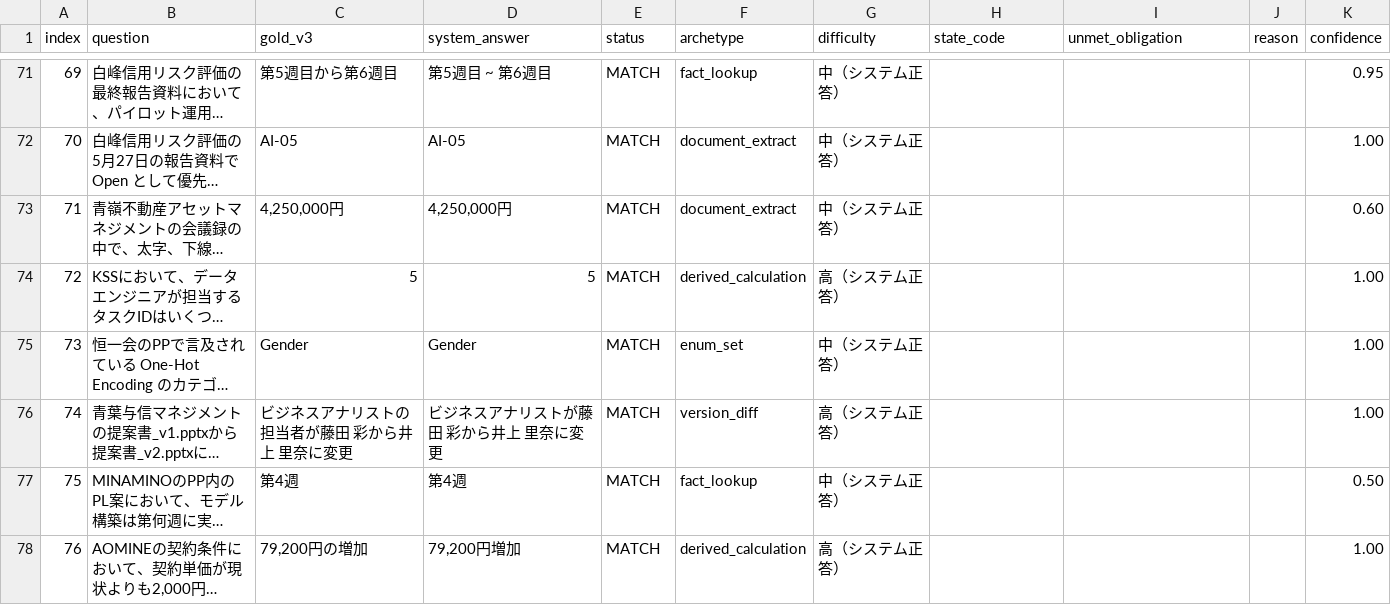
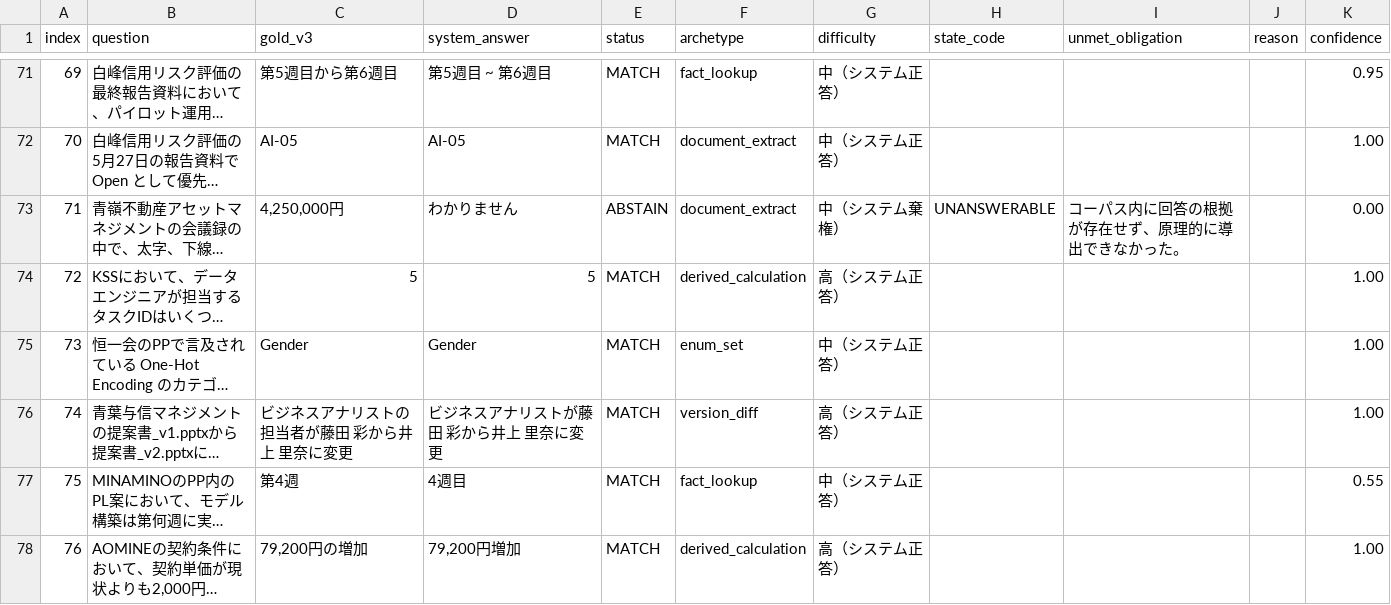
Before and after one commit to sota1111/signate-messy-drive-rag, a CSV file: artifacts/gold_100_review.csv, drawn as a sheet; only a part is shown, gaps mark what is left out; long unchanged cells end in …; the diff covers the shown part only; the diff names each change by its address in the sheet, - before the commit and + after, or states it on an @@ line.

Commit message:
feat(SOT-2696): integrate cycle9 Sonnet gold improvements

```diff
--- a/artifacts/gold_100_review.csv
+++ b/artifacts/gold_100_review.csv
-D73 (system_answer): 4,250,000円
+D73 (system_answer): わかりません
-E73 (status): MATCH
+E73 (status): ABSTAIN
-G73 (difficulty): 中（システム正答）
+G73 (difficulty): 中（システム棄権）
-H73 (state_code): (empty)
+H73 (state_code): UNANSWERABLE
-I73 (unmet_obligation): (empty)
+I73 (unmet_obligation): コーパス内に回答の根拠が存在せず、原理的に導出できなかった。
-K73 (confidence): 0.60
+K73 (confidence): 0.00
-D77 (system_answer): 第4週
+D77 (system_answer): 4週目
-K77 (confidence): 0.50
+K77 (confidence): 0.55
```
Also changed, not shown: 82 edited cells elsewhere in this file, 7 other files.
